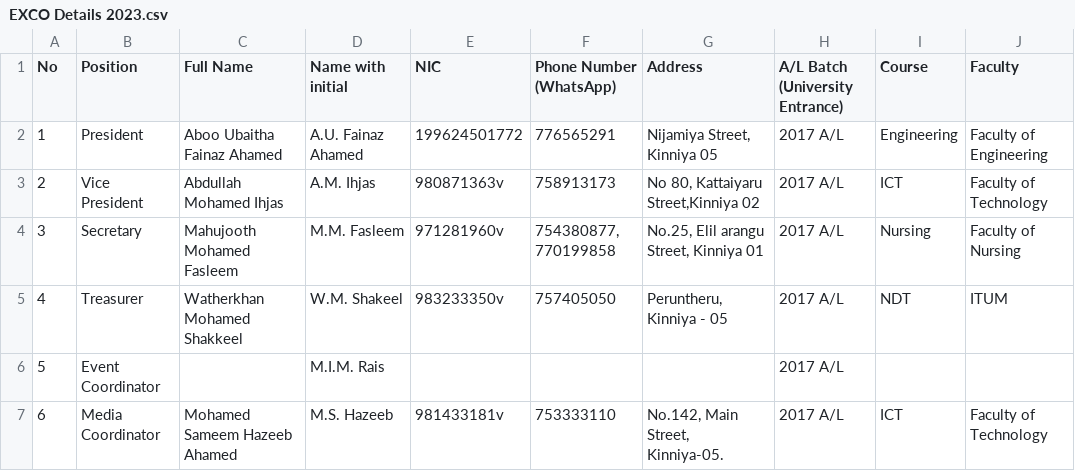
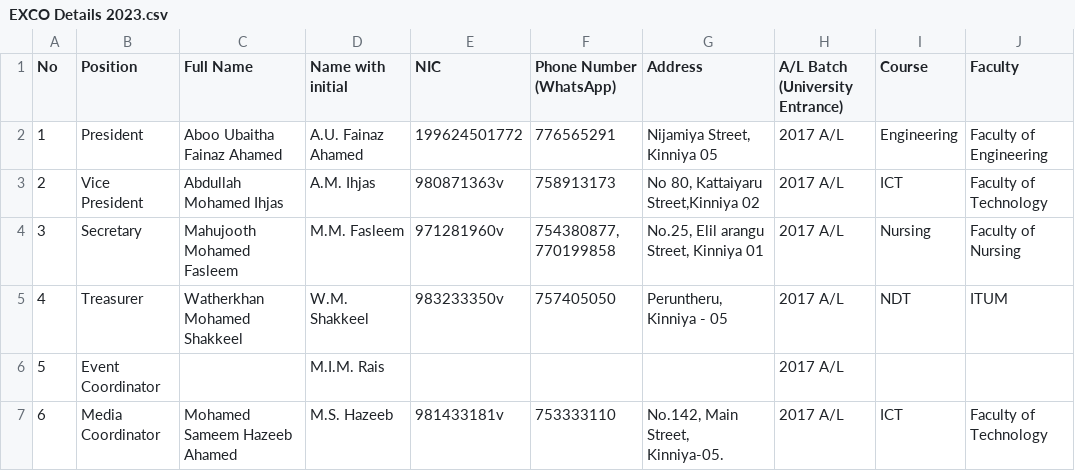
Before and after one commit to Muhthaseem/FOCUS_KUSA_Web, a CSV file: Sources/Exco Details/EXCO Details 2023.csv, drawn as a sheet; only a part is shown; the diff names each change by its address in the sheet, - before the commit and + after, or states it on an @@ line.

```diff
--- a/Sources/Exco Details/EXCO Details 2023.csv
+++ b/Sources/Exco Details/EXCO Details 2023.csv
-D5 (Name with initial): W.M. Shakeel
+D5 (Name with initial): W.M. Shakkeel
```
Also changed, not shown: 6 other files.
